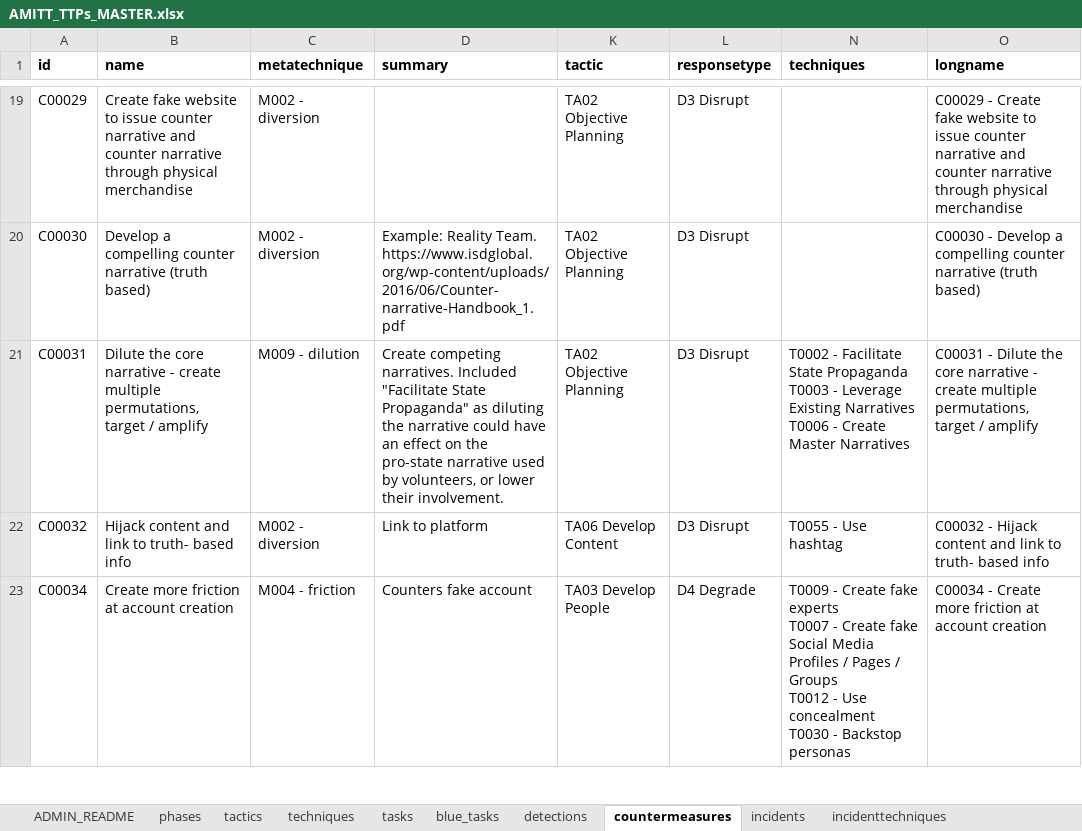
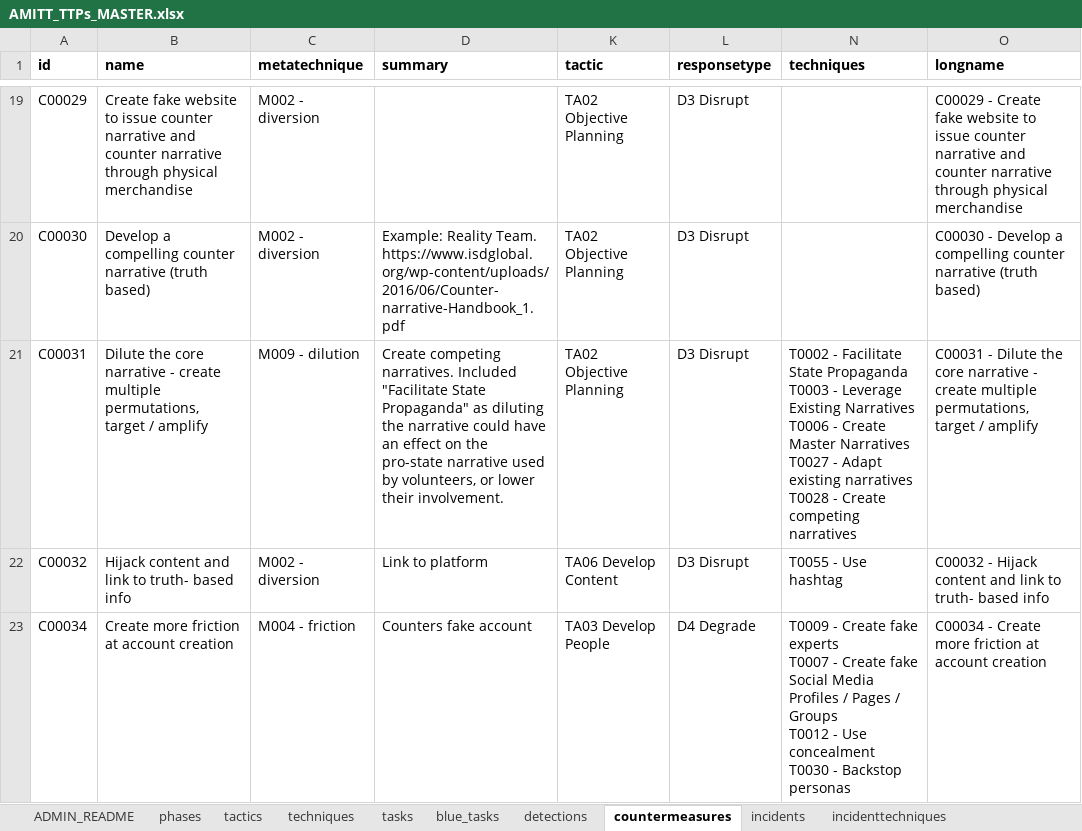
Before and after one commit to cogsec-collaborative/AMITT, an Excel workbook: AMITT_MASTER_DATA/AMITT_TTPs_MASTER.xlsx, sheet countermeasures, drawn as a sheet; only a part is shown, gaps mark what is left out; values as stored, in another font and other column widths than the file's, no borders; charts and pictures not drawn; ↵ is a line break in a cell; the diff names each change by its address in the sheet, - before the commit and + after, or states it on an @@ line.

Commit message:
chg: update countermeasures C00031

```diff
--- a/AMITT_MASTER_DATA/AMITT_TTPs_MASTER.xlsx (sheet countermeasures)
+++ b/AMITT_MASTER_DATA/AMITT_TTPs_MASTER.xlsx (sheet countermeasures)
-N21 (techniques): …Master Narratives
+N21 (techniques): …Master Narratives ↵ T0027 - Adapt existing narratives ↵ T0028 - Create competing narratives
```
